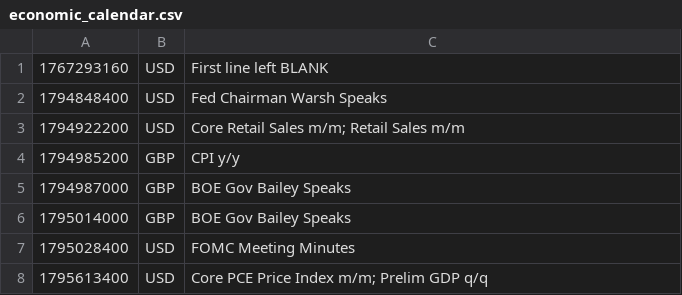
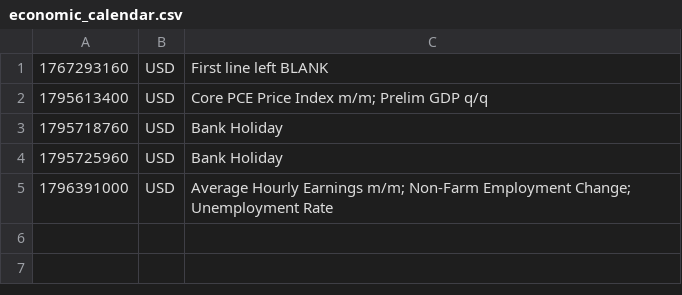
Before and after one commit to PatrickTata/HIN, a CSV file: economic_calendar.csv, drawn as a sheet.

Commit message:
Add files via upload

```diff
--- a/economic_calendar.csv
+++ b/economic_calendar.csv
@@ -1,8 +1,5 @@
 1767293160,USD,First line left BLANK
-1794848400,USD,Fed Chairman Warsh Speaks
-1794922200,USD,Core Retail Sales m/m; Retail Sales m/m
-1794985200,GBP,CPI y/y
-1794987000,GBP,BOE Gov Bailey Speaks
-1795014000,GBP,BOE Gov Bailey Speaks
-1795028400,USD,FOMC Meeting Minutes
 1795613400,USD,Core PCE Price Index m/m; Prelim GDP q/q
+1795718760,USD,Bank Holiday
+1795725960,USD,Bank Holiday
+1796391000,USD,Average Hourly Earnings m/m; Non-Farm Employment Change; Unemployment Rate
```
